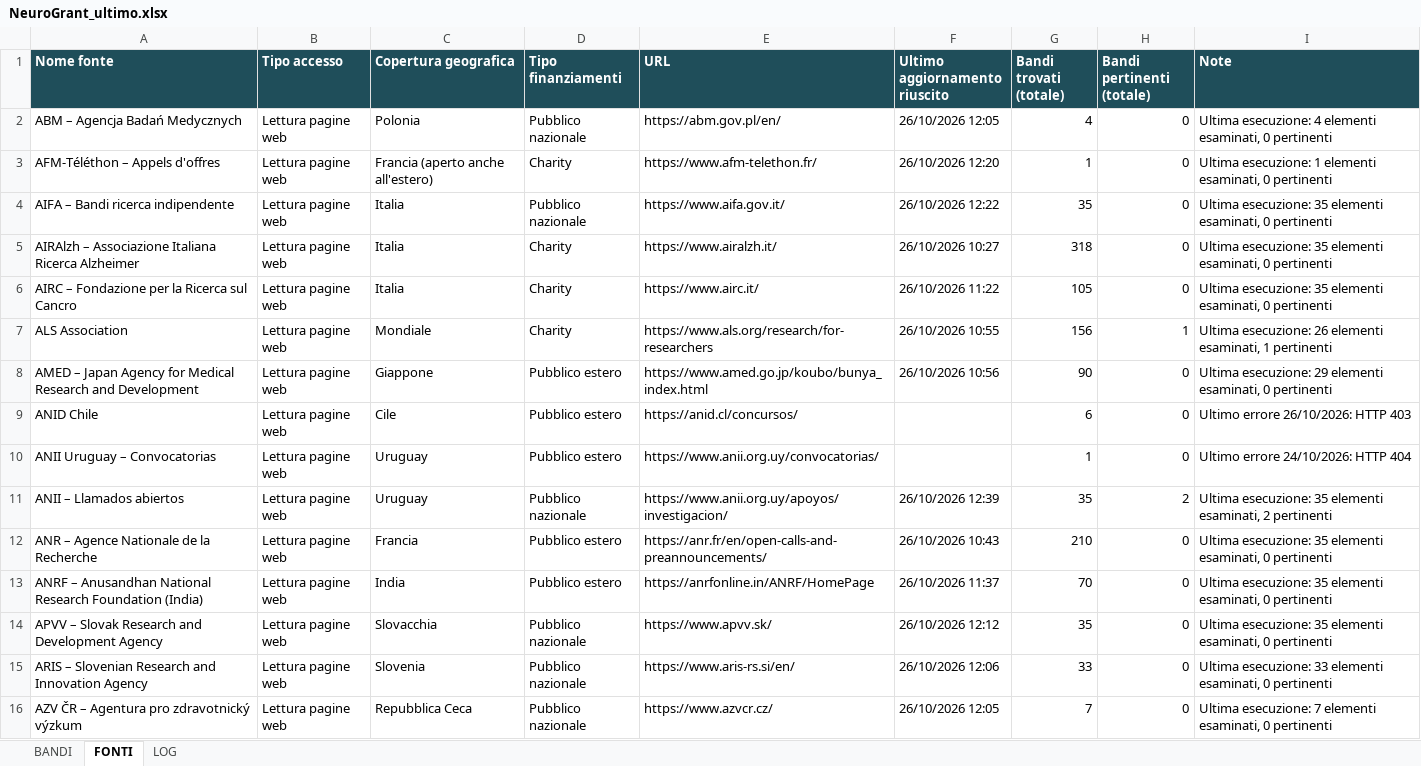
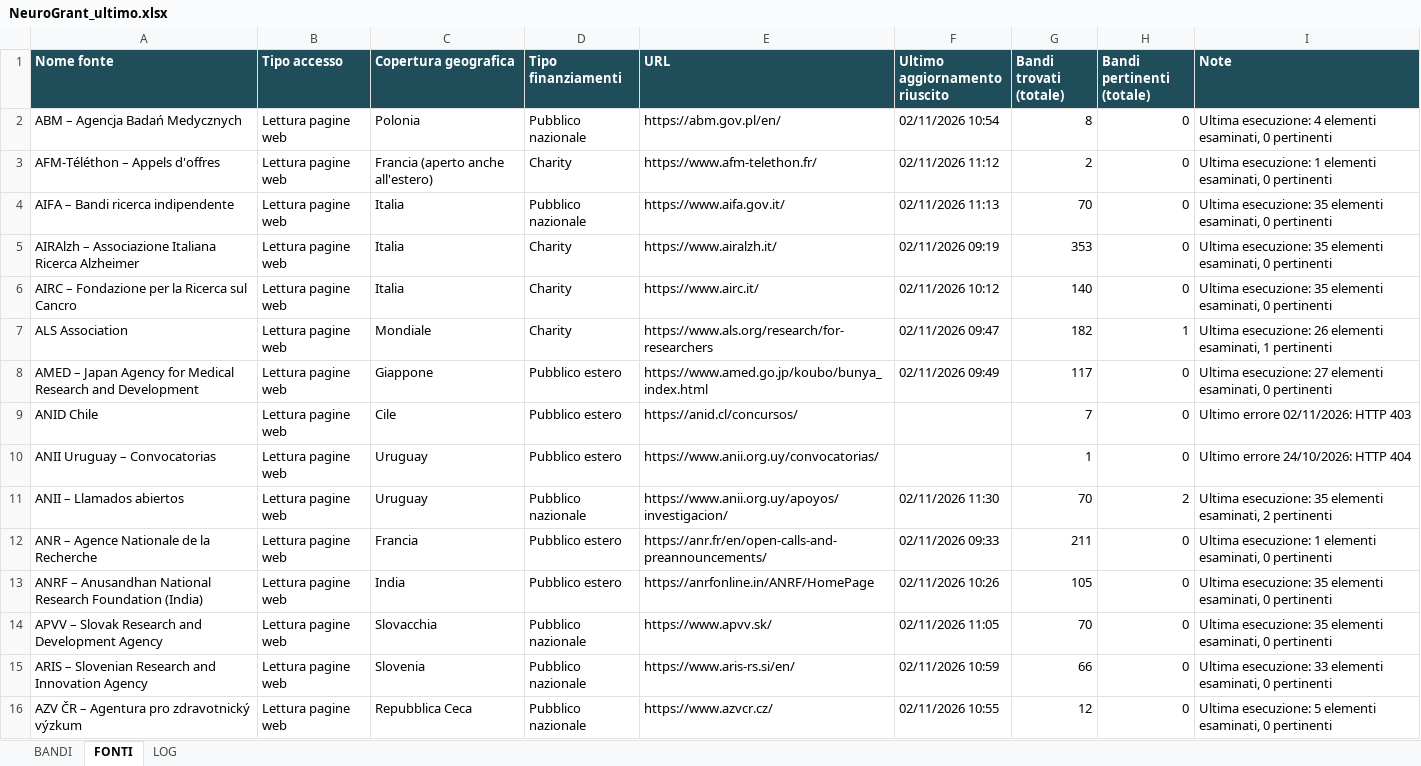
Before and after one commit to Stefanodoro91/GrantFinder, an Excel workbook: report/NeuroGrant_ultimo.xlsx, sheet FONTI, drawn as a sheet; only a part is shown; values as stored, in another font and other column widths than the file's, no borders; the diff covers the shown part only; the diff names each change by its address in the sheet, - before the commit and + after, or states it on an @@ line.

Commit message:
NeuroGrant: aggiornamento 2026-11-02

```diff
--- a/report/NeuroGrant_ultimo.xlsx (sheet FONTI)
+++ b/report/NeuroGrant_ultimo.xlsx (sheet FONTI)
-F2 (Ultimo aggiornamento riuscito): 26/10/2026 12:05
+F2 (Ultimo aggiornamento riuscito): 02/11/2026 10:54
-G2 (Bandi trovati (totale)): 4
+G2 (Bandi trovati (totale)): 8
-F3 (Ultimo aggiornamento riuscito): 26/10/2026 12:20
+F3 (Ultimo aggiornamento riuscito): 02/11/2026 11:12
-G3 (Bandi trovati (totale)): 1
+G3 (Bandi trovati (totale)): 2
-F4 (Ultimo aggiornamento riuscito): 26/10/2026 12:22
+F4 (Ultimo aggiornamento riuscito): 02/11/2026 11:13
-G4 (Bandi trovati (totale)): 35
+G4 (Bandi trovati (totale)): 70
-F5 (Ultimo aggiornamento riuscito): 26/10/2026 10:27
+F5 (Ultimo aggiornamento riuscito): 02/11/2026 09:19
-G5 (Bandi trovati (totale)): 318
+G5 (Bandi trovati (totale)): 353
-F6 (Ultimo aggiornamento riuscito): 26/10/2026 11:22
+F6 (Ultimo aggiornamento riuscito): 02/11/2026 10:12
-G6 (Bandi trovati (totale)): 105
+G6 (Bandi trovati (totale)): 140
-F7 (Ultimo aggiornamento riuscito): 26/10/2026 10:55
+F7 (Ultimo aggiornamento riuscito): 02/11/2026 09:47
-G7 (Bandi trovati (totale)): 156
+G7 (Bandi trovati (totale)): 182
-F8 (Ultimo aggiornamento riuscito): 26/10/2026 10:56
+F8 (Ultimo aggiornamento riuscito): 02/11/2026 09:49
-G8 (Bandi trovati (totale)): 90
+G8 (Bandi trovati (totale)): 117
-I8 (Note): Ultima esecuzione: 29 elementi esaminati,…
+I8 (Note): Ultima esecuzione: 27 elementi esaminati,…
-G9 (Bandi trovati (totale)): 6
+G9 (Bandi trovati (totale)): 7
-I9 (Note): Ultimo errore 26/10/2026: HTTP 403
+I9 (Note): Ultimo errore 02/11/2026: HTTP 403
-F11 (Ultimo aggiornamento riuscito): 26/10/2026 12:39
+F11 (Ultimo aggiornamento riuscito): 02/11/2026 11:30
-G11 (Bandi trovati (totale)): 35
+G11 (Bandi trovati (totale)): 70
-F12 (Ultimo aggiornamento riuscito): 26/10/2026 10:43
+F12 (Ultimo aggiornamento riuscito): 02/11/2026 09:33
-G12 (Bandi trovati (totale)): 210
+G12 (Bandi trovati (totale)): 211
-I12 (Note): Ultima esecuzione: 35 elementi esaminati,…
+I12 (Note): Ultima esecuzione: 1 elementi esaminati,…
-F13 (Ultimo aggiornamento riuscito): 26/10/2026 11:37
+F13 (Ultimo aggiornamento riuscito): 02/11/2026 10:26
-G13 (Bandi trovati (totale)): 70
+G13 (Bandi trovati (totale)): 105
-F14 (Ultimo aggiornamento riuscito): 26/10/2026 12:12
+F14 (Ultimo aggiornamento riuscito): 02/11/2026 11:05
-G14 (Bandi trovati (totale)): 35
+G14 (Bandi trovati (totale)): 70
-F15 (Ultimo aggiornamento riuscito): 26/10/2026 12:06
+F15 (Ultimo aggiornamento riuscito): 02/11/2026 10:59
-G15 (Bandi trovati (totale)): 33
+G15 (Bandi trovati (totale)): 66
-F16 (Ultimo aggiornamento riuscito): 26/10/2026 12:05
+F16 (Ultimo aggiornamento riuscito): 02/11/2026 10:55
-G16 (Bandi trovati (totale)): 7
+G16 (Bandi trovati (totale)): 12
-I16 (Note): Ultima esecuzione: 7 elementi esaminati,…
+I16 (Note): Ultima esecuzione: 5 elementi esaminati,…
```
Also changed, not shown: 517 edited cells elsewhere in this sheet, sheet BANDI, sheet LOG, 1 other file.
